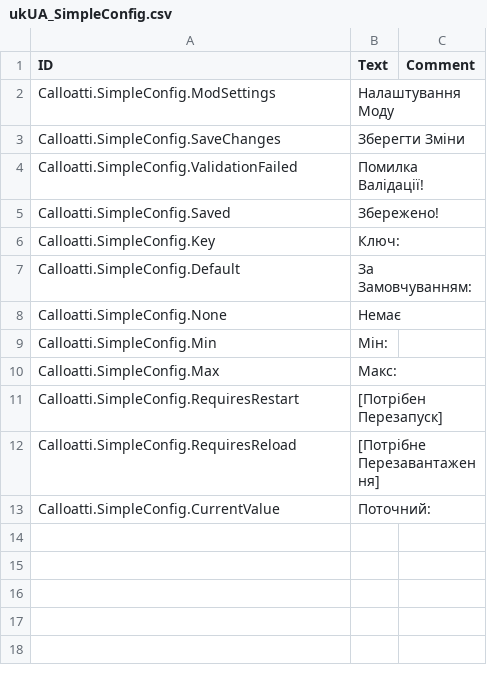
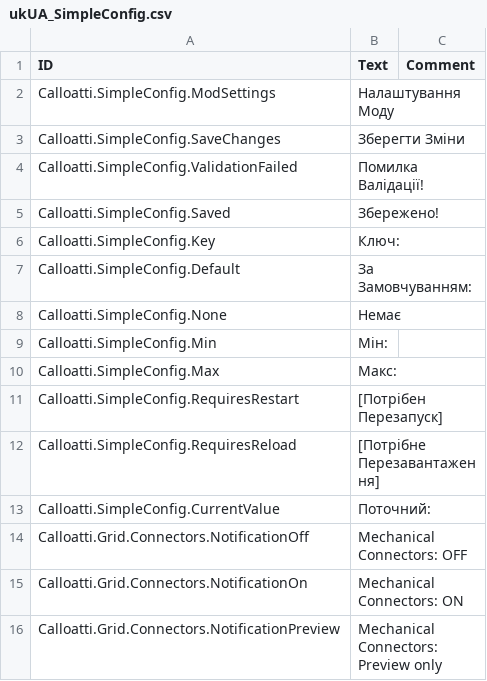
Before and after one commit to calloatti/Automation-Tools, a CSV file: Version-1.0/Localizations/ukUA_SimpleConfig.csv, drawn as a sheet.

```diff
--- a/Version-1.0/Localizations/ukUA_SimpleConfig.csv
+++ b/Version-1.0/Localizations/ukUA_SimpleConfig.csv
@@ -13 +13,4 @@ Calloatti.SimpleConfig.RequiresReload,"[Потрібне Перезаванта
 Calloatti.SimpleConfig.CurrentValue,"Поточний:",
+"Calloatti.Grid.Connectors.NotificationOff","Mechanical Connectors: OFF",
+"Calloatti.Grid.Connectors.NotificationOn","Mechanical Connectors: ON",
+"Calloatti.Grid.Connectors.NotificationPreview","Mechanical Connectors: Preview only",
```
Also changed, not shown: 19 other files.
